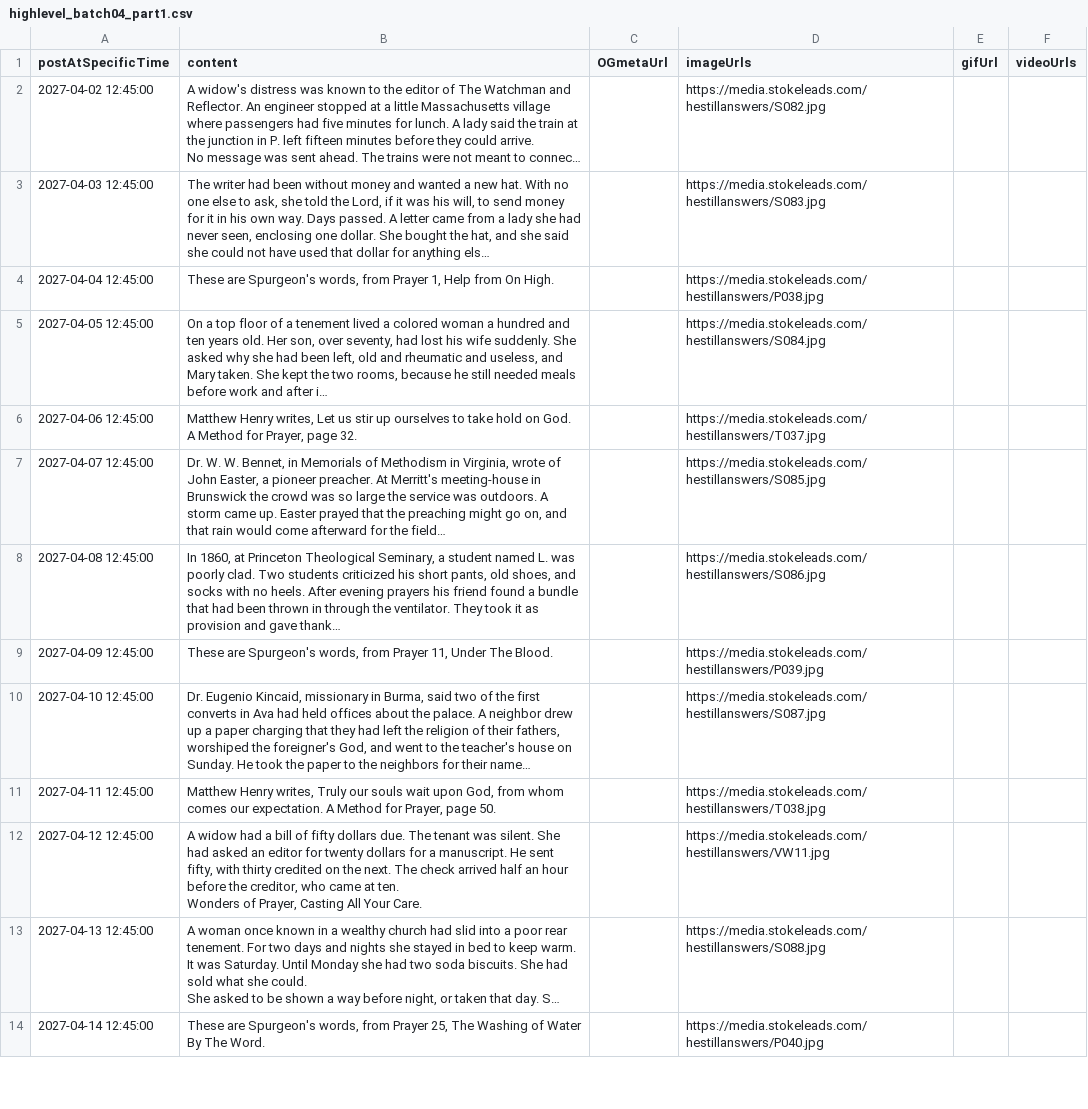
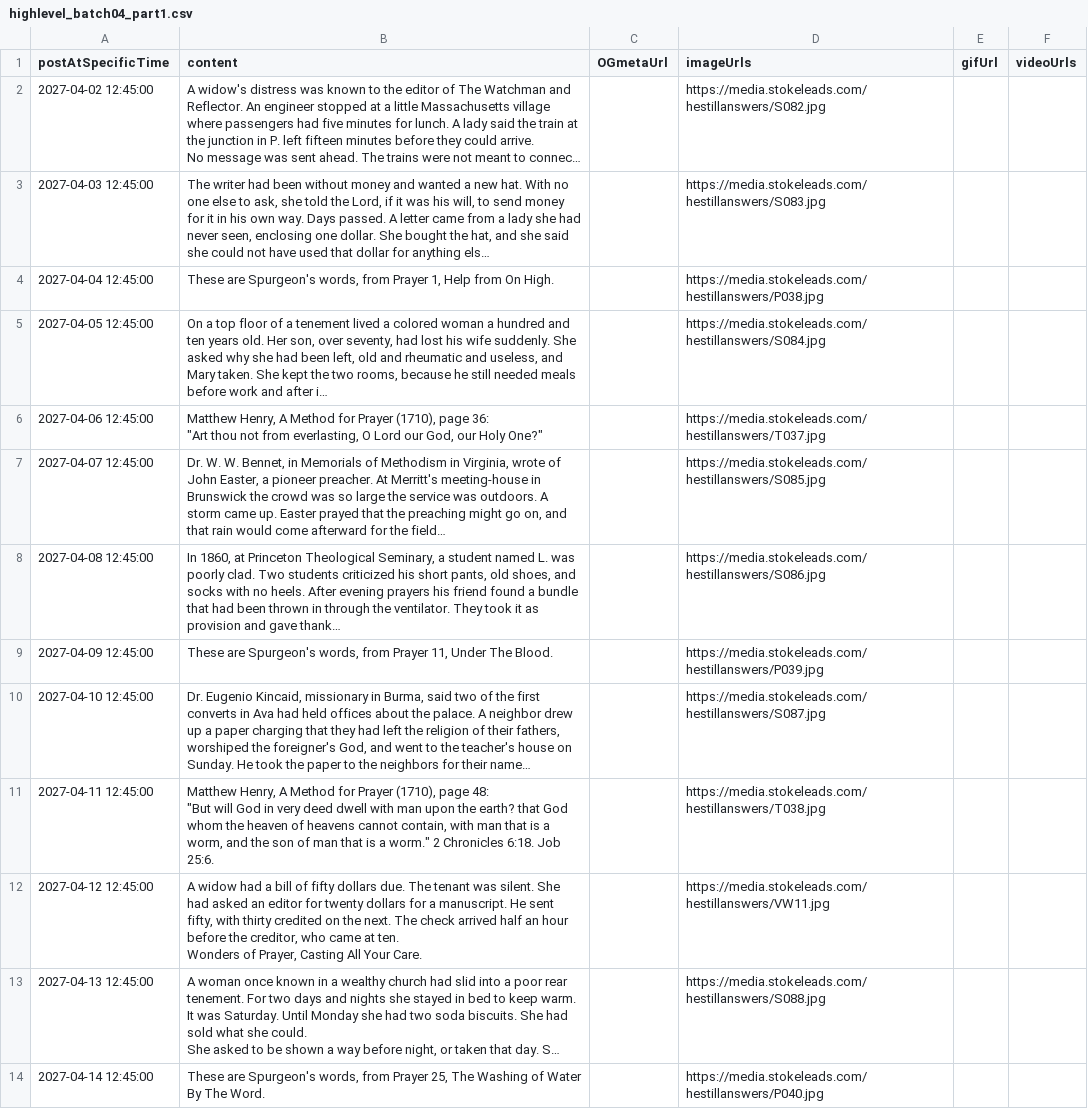
Before and after one commit to mvalencia464/hestillanswers, a CSV file: schedule/highlevel_batch04_part1.csv, drawn as a sheet; only a part is shown; long unchanged cells end in …; ↵ is a line break in a cell; the diff covers the shown part only; the diff names each change by its address in the sheet, - before the commit and + after, or states it on an @@ line.

```diff
--- a/schedule/highlevel_batch04_part1.csv
+++ b/schedule/highlevel_batch04_part1.csv
-B6 (content): Matthew Henry writes, Let us stir up ourselves to take hold on God. A Method for Prayer, page 32.
+B6 (content): Matthew Henry, A Method for Prayer (1710), page 36: ↵ "Art thou not from everlasting, O Lord our God, our Holy One?"
-B11 (content): Matthew Henry writes, Truly our souls wait upon God, from whom comes our expectation. A Method for Prayer, page 50.
+B11 (content): Matthew Henry, A Method for Prayer (1710), page 48: ↵ "But will God in very deed dwell with man upon the earth? that God whom the heaven of heavens cannot contain, with man that is a worm, and the son of man that is a worm." 2 Chronicles 6:18. Job 25:6.
```
Also changed, not shown: 8 edited cells elsewhere in this file, content/posts_master.csv, schedule/highlevel_batch03_part2.csv, 50 other files.
